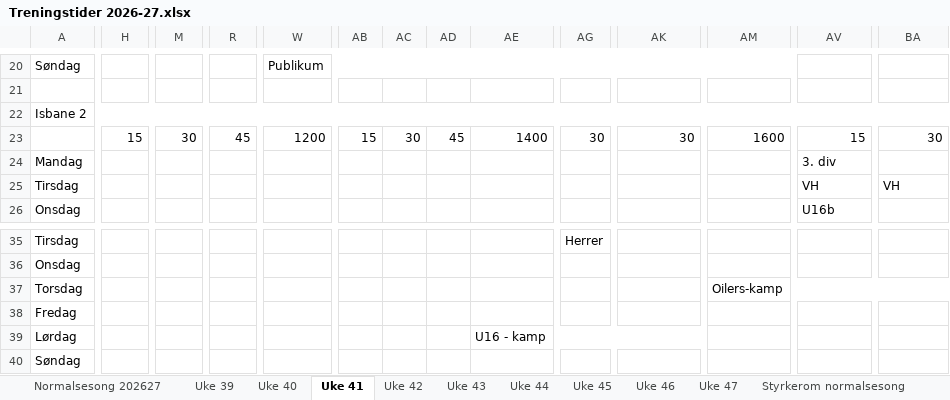
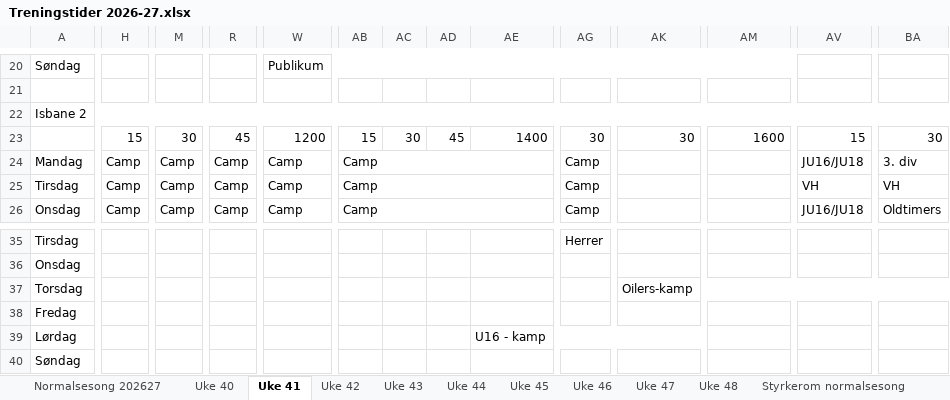
Before and after one commit to vidarstavangerhockey/Treningstider, an Excel workbook: Treningstider 2026-27.xlsx, sheet Uke 41, drawn as a sheet; only a part is shown, gaps mark what is left out; values as stored, in another font and other column widths than the file's, no cell formats; removed rows and columns are numbered as before the commit, all else as after; rows hold the shown columns only; the diff covers the shown part only; the diff names each change by its address in the sheet, - before the commit and + after, or states it on an @@ line.

```diff
--- a/Treningstider 2026-27.xlsx (sheet Uke 41)
+++ b/Treningstider 2026-27.xlsx (sheet Uke 41)
@@ sheet tab hidden: Uke 39 @@
+sheet tab: Uke 48
-row 24: Mandag |  |  |  |  |  |  |  |  |  |  |  | 3. div
+row 24: Mandag | Camp | Camp | Camp | Camp | Camp |  |  |  | Camp |  |  | JU16/JU18 | 3. div
-H25:H26: (empty)
+H25:H26: Camp
+H25:K25 merged
-M25:M26: (empty)
+M25:M26: Camp
+M25:P25 merged
-R25:R26: (empty)
+R25:R26: Camp
+R25:U25 merged
-W25:W26: (empty)
+W25:W26: Camp
+W25:Z25 merged
-AB25:AB26: (empty)
+AB25:AB26: Camp
+AB25:AE25 merged
-AG25:AG26: (empty)
+AG25:AG26: Camp
+AG25:AJ25 merged
+H26:K26 merged
+M26:P26 merged
+R26:U26 merged
+W26:Z26 merged
+AB26:AE26 merged
+AG26:AJ26 merged
-AV26: U16b
+AV26: JU16/JU18
-BA26: (empty)
+BA26: Oldtimers
+BA26:BD26 merged
-AK37: (empty)
+AK37: Oilers-kamp
+AK37:BJ37 merged
-AM37: Oilers-kamp
+AM37: (empty)
-AM37:BJ37 merged
```
Also changed, not shown: 1 added row, 1 removed row, 42 edited cells and merged cells elsewhere in this sheet, sheet Avvik kalender, sheet Fortrengte treninger, sheet Til vaktmester, sheet Ledig istid helg, sheet Uke 44, sheet Uke 40, 6 more sheets, cell formats, formulas that keep their value.
